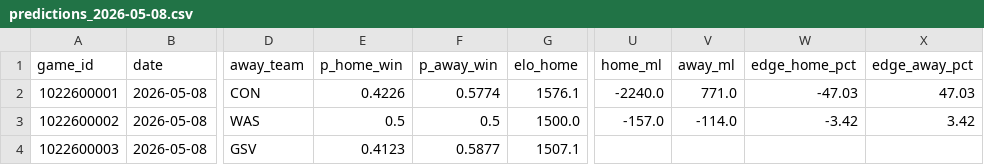
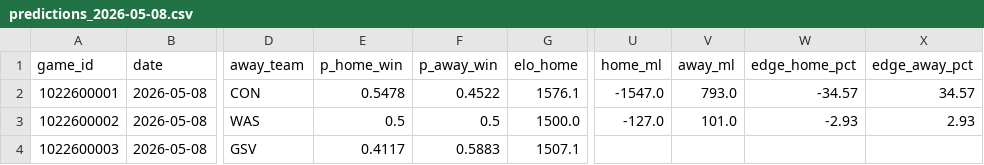
Before and after one commit to A-Jyad/wnba-moneyline-model, a CSV file: logs/predictions_2026-05-08.csv, drawn as a sheet; only a part is shown, gaps mark what is left out; the diff names each change by its address in the sheet, - before the commit and + after, or states it on an @@ line.

Commit message:
Fix predictions

```diff
--- a/logs/predictions_2026-05-08.csv
+++ b/logs/predictions_2026-05-08.csv
-E2 (p_home_win): 0.4226
+E2 (p_home_win): 0.5478
-F2 (p_away_win): 0.5774
+F2 (p_away_win): 0.4522
-U2 (home_ml): -2240.0
+U2 (home_ml): -1547.0
-V2 (away_ml): 771.0
+V2 (away_ml): 793.0
-W2 (edge_home_pct): -47.03
+W2 (edge_home_pct): -34.57
-X2 (edge_away_pct): 47.03
+X2 (edge_away_pct): 34.57
-U3 (home_ml): -157.0
+U3 (home_ml): -127.0
-V3 (away_ml): -114.0
+V3 (away_ml): 101.0
-W3 (edge_home_pct): -3.42
+W3 (edge_home_pct): -2.93
-X3 (edge_away_pct): 3.42
+X3 (edge_away_pct): 2.93
-E4 (p_home_win): 0.4123
+E4 (p_home_win): 0.4117
-F4 (p_away_win): 0.5877
+F4 (p_away_win): 0.5883
```
